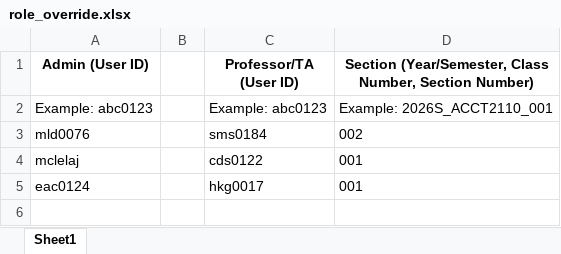
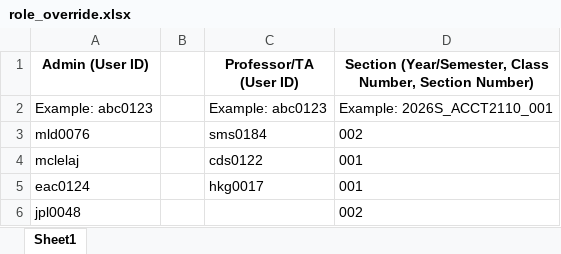
Before and after one commit to EdwardACaly/Accounting-Game, an Excel workbook: public/assets/role_override.xlsx, sheet Sheet1, drawn as a sheet; values as stored, in another font and other column widths than the file's, no borders; the diff names each change by its address in the sheet, - before the commit and + after, or states it on an @@ line.

Commit message:
gib access

```diff
--- a/public/assets/role_override.xlsx (sheet Sheet1)
+++ b/public/assets/role_override.xlsx (sheet Sheet1)
+row 6: jpl0048 |  |  | 002
```
